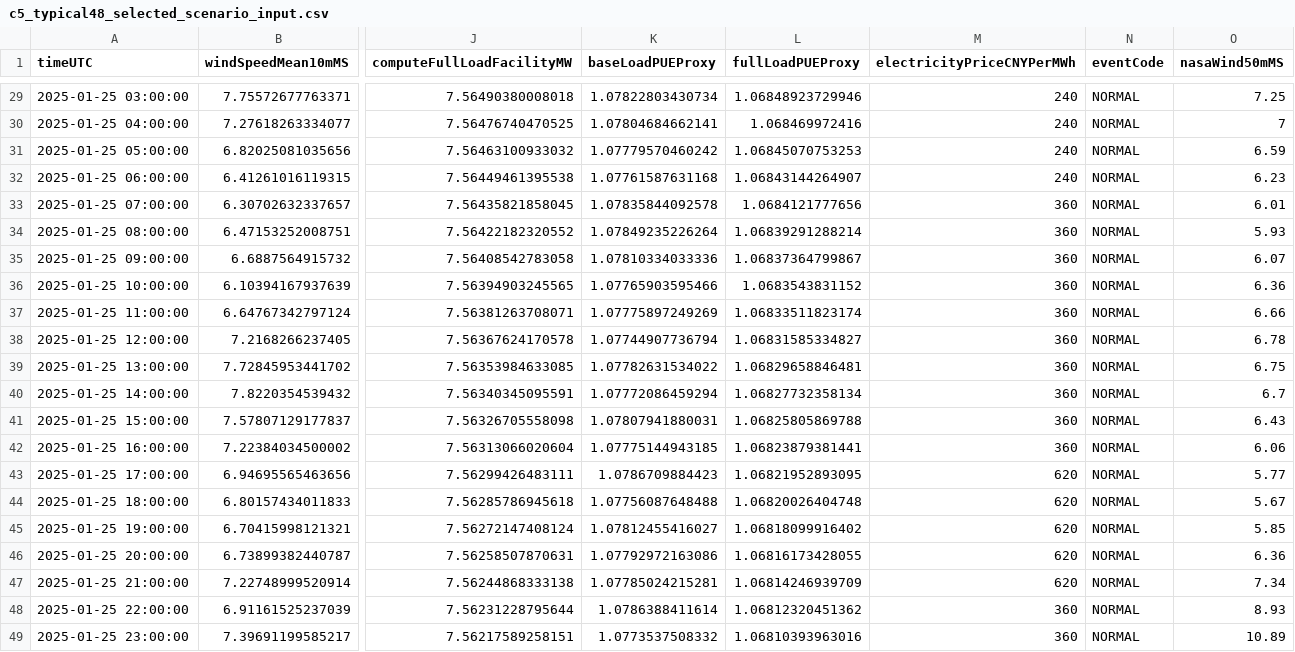
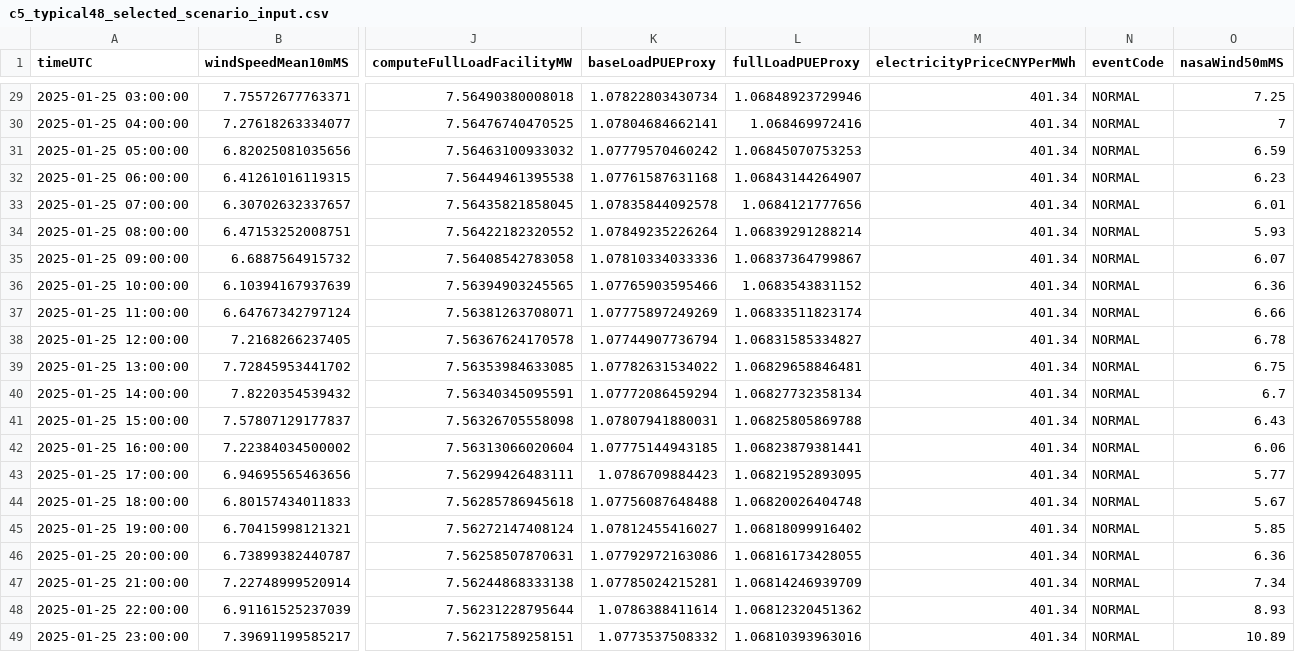
Before and after one commit to LIJunHong659/Blue-Ocean-Mode, a CSV file: C5/5.3对比方案与模型最优策略/results/typical_normal_48h_four_strategy/c5_typical48_selected_scenario_input.csv, drawn as a sheet; only a part is shown, gaps mark what is left out; the diff covers the shown part only; the diff names each change by its address in the sheet, - before the commit and + after, or states it on an @@ line.

```diff
--- a/C5/5.3对比方案与模型最优策略/results/typical_normal_48h_four_strategy/c5_typical48_selected_scenario_input.csv
+++ b/C5/5.3对比方案与模型最优策略/results/typical_normal_48h_four_strategy/c5_typical48_selected_scenario_input.csv
-M29:M32 (electricityPriceCNYPerMWh): 240
+M29:M32 (electricityPriceCNYPerMWh): 401.34
-M33:M42 (electricityPriceCNYPerMWh): 360
+M33:M42 (electricityPriceCNYPerMWh): 401.34
-M43:M47 (electricityPriceCNYPerMWh): 620
+M43:M47 (electricityPriceCNYPerMWh): 401.34
-M48:M49 (electricityPriceCNYPerMWh): 360
+M48:M49 (electricityPriceCNYPerMWh): 401.34
```
Also changed, not shown: 27 edited cells elsewhere in this file, C5/5.3对比方案与模型最优策略/results/typical_normal_48h_four_strategy/c5_typical48_four_strategy_event_summary.csv, C5/5.3对比方案与模型最优策略/results/typical_normal_48h_four_strategy/c5_typical48_four_strategy_hourly.csv, 11 other files.
